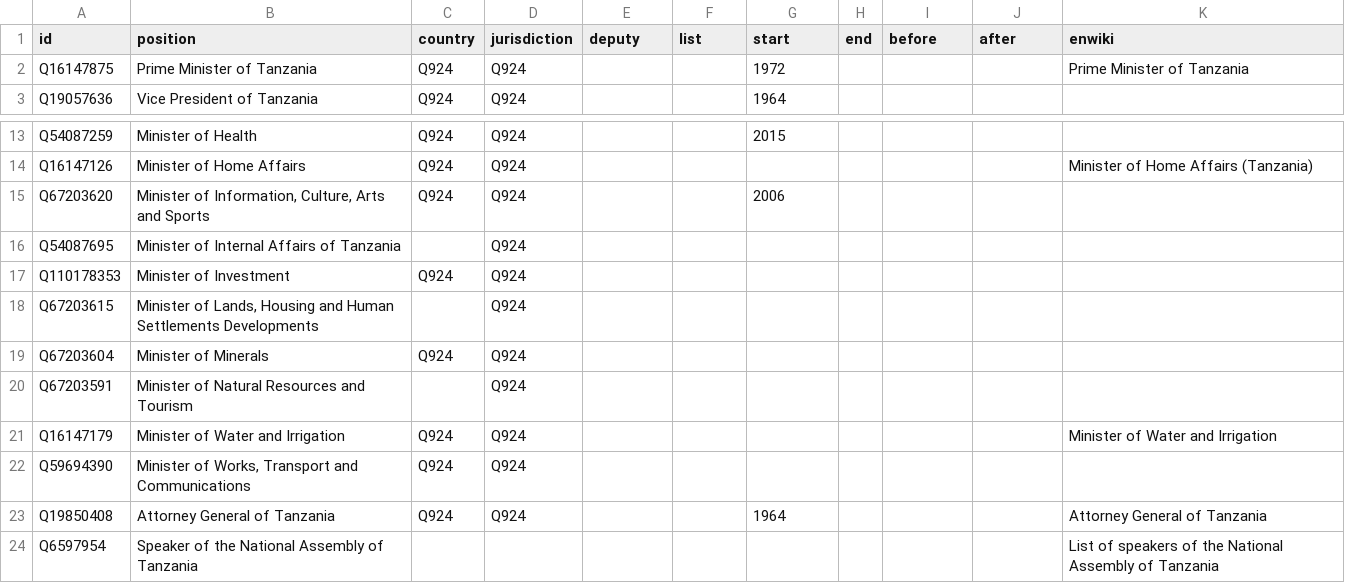
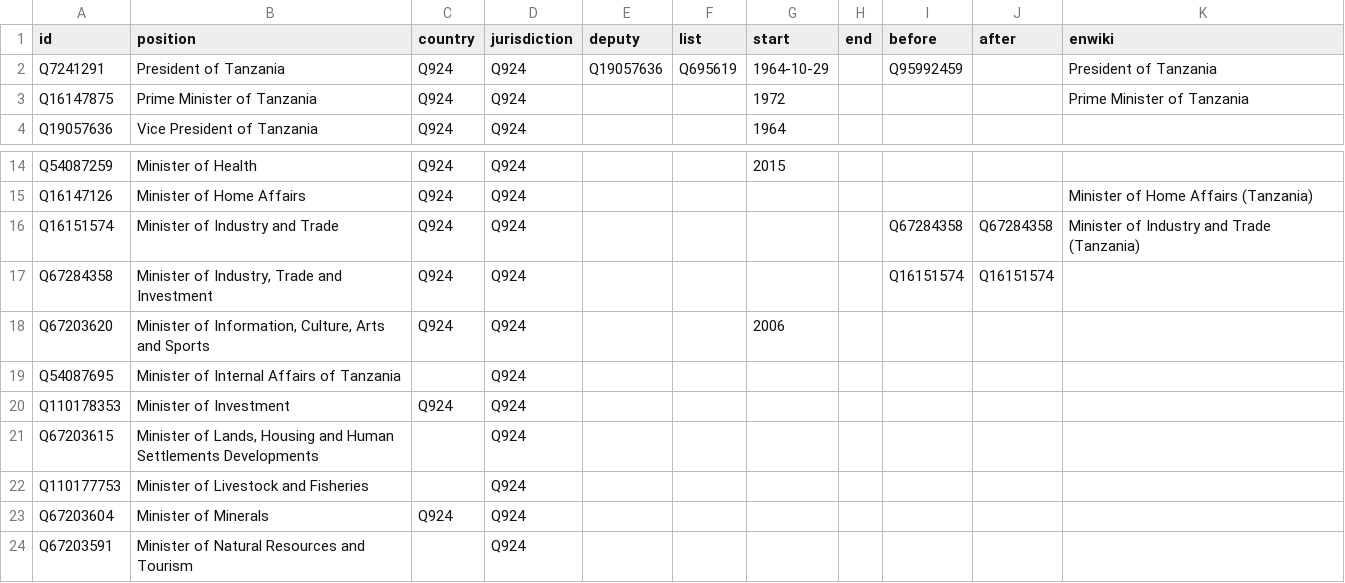
Before and after one commit to every-politician-scrapers/tanzania-ministers, a CSV file: html/positions.csv, drawn as a sheet; only a part is shown, gaps mark what is left out; the shorter side is filled out with more unchanged rows.

Commit message:
PCB update

```diff
--- a/html/positions.csv
+++ b/html/positions.csv
@@ -1,2 +1,3 @@
 id,position,country,jurisdiction,deputy,list,start,end,before,after,enwiki
+Q7241291,President of Tanzania,Q924,Q924,Q19057636,Q695619,1964-10-29,,Q95992459,,President of Tanzania
 Q16147875,Prime Minister of Tanzania,Q924,Q924,,,1972,,,,Prime Minister of Tanzania
@@ -14,2 +15,4 @@ Q54087259,Minister of Health,Q924,Q924,,,2015,,,,
 Q16147126,Minister of Home Affairs,Q924,Q924,,,,,,,Minister of Home Affairs (Tanzania)
+Q16151574,Minister of Industry and Trade,Q924,Q924,,,,,Q67284358,Q67284358,Minister of Industry and Trade (Tanzania)
+Q67284358,"Minister of Industry, Trade and Investment",Q924,Q924,,,,,Q16151574,Q16151574,
 Q67203620,"Minister of Information, Culture, Arts and Sports",Q924,Q924,,,2006,,,,
@@ -18,2 +21,3 @@ Q110178353,Minister of Investment,Q924,Q924,,,,,,,
 Q67203615,"Minister of Lands, Housing and Human Settlements Developments",,Q924,,,,,,,
+Q110177753,Minister of Livestock and Fisheries,,Q924,,,,,,,
 Q67203604,Minister of Minerals,Q924,Q924,,,,,,,
```
